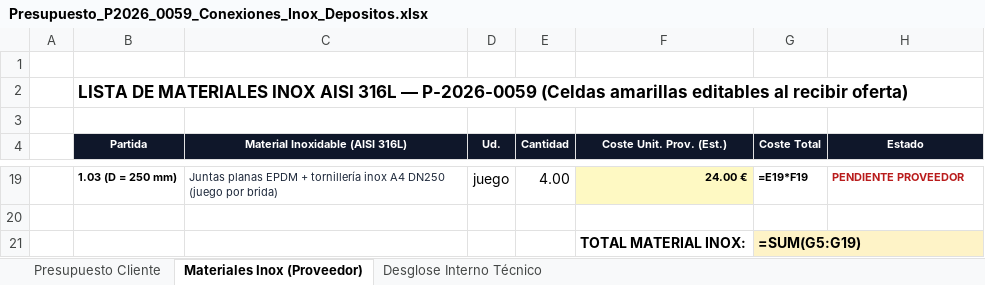
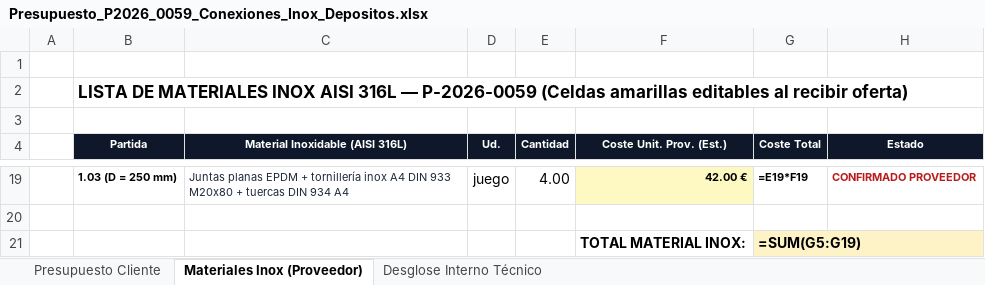
Before and after one commit to grupodixis/presupuestador, an Excel workbook: presupuestos/P-2026-0059-conexiones-inox-depositos/Presupuesto_P2026_0059_Conexiones_Inox_Depositos.xlsx, sheet Materiales Inox (Proveedor), drawn as a sheet; only a part is shown, gaps mark what is left out; values as stored, in another font and other column widths than the file's, no borders; formulas without a stored value are shown as written; the diff covers the shown part only; the diff names each change by its address in the sheet, - before the commit and + after, or states it on an @@ line.

Commit message:
Actualizar presupuesto P-2026-0059 con costes reales de material inoxidable de proveedor

```diff
--- a/presupuestos/P-2026-0059-conexiones-inox-depositos/Presupuesto_P2026_0059_Conexiones_Inox_Depositos.xlsx (sheet Materiales Inox (Proveedor))
+++ b/presupuestos/P-2026-0059-conexiones-inox-depositos/Presupuesto_P2026_0059_Conexiones_Inox_Depositos.xlsx (sheet Materiales Inox (Proveedor))
-C19 (Material Inoxidable (AISI 316L)): …inox A4 DN250 (juego por brida)
+C19 (Material Inoxidable (AISI 316L)): …inox A4 DIN 933 M20x80 + tuercas DIN 934 A4
-F19 (Coste Unit. Prov. (Est.)): 24.00 €
+F19 (Coste Unit. Prov. (Est.)): 42.00 €
-H19 (Estado): PENDIENTE PROVEEDOR
+H19 (Estado): CONFIRMADO PROVEEDOR
```
Also changed, not shown: 42 edited cells elsewhere in this sheet, sheet Presupuesto Cliente, 6 other files.
